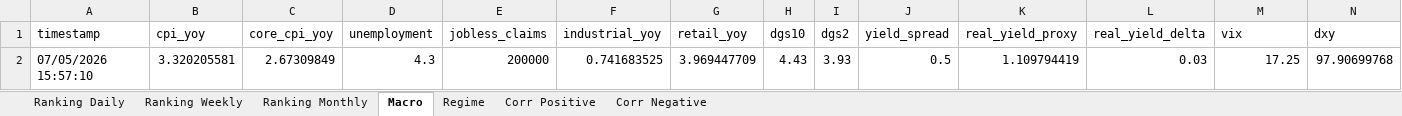
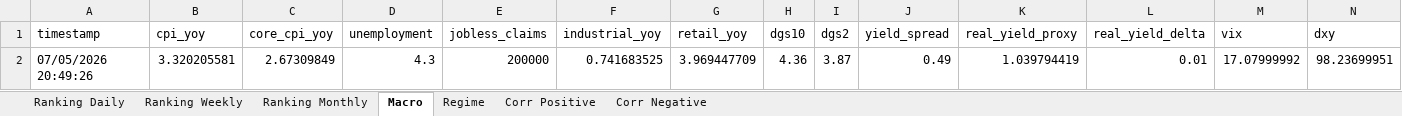
Before and after one commit to giapal96-star/jennifer-trading-dashbord, an Excel workbook: docs/sarada_dati.xlsx, sheet Macro, drawn as a sheet; only a part is shown; values as stored, in another font and other column widths than the file's, no borders; removed rows and columns are numbered as before the commit, all else as after; rows hold the shown columns only; the diff names each change by its address in the sheet, - before the commit and + after, or states it on an @@ line.

```diff
--- a/docs/sarada_dati.xlsx (sheet Macro)
+++ b/docs/sarada_dati.xlsx (sheet Macro)
-row 2: 07/05/2026 15:57:10 | 3.320205581 | 2.67309849 | 4.3 | 200000 | 0.741683525 | 3.969447709 | 4.43 | 3.93 | 0.5 | 1.109794419 | 0.03 | 17.25 | 97.90699768
+row 2: 07/05/2026 20:49:26 | 3.320205581 | 2.67309849 | 4.3 | 200000 | 0.741683525 | 3.969447709 | 4.36 | 3.87 | 0.49 | 1.039794419 | 0.01 | 17.07999992 | 98.23699951
```
Also changed, not shown: sheet Ranking Daily, sheet Ranking Weekly, sheet Ranking Monthly, sheet Corr Negative, sheet Corr Positive, sheet Regime, 2 other files.
